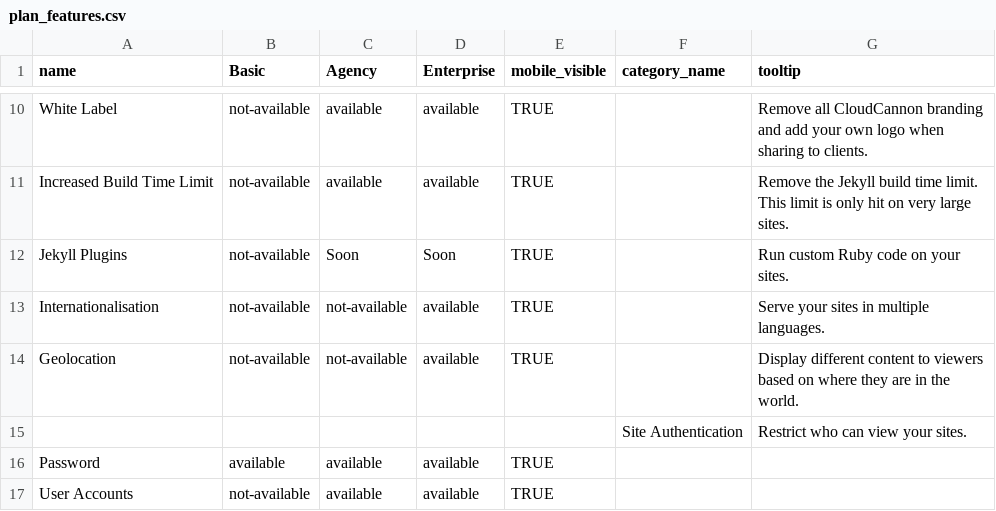
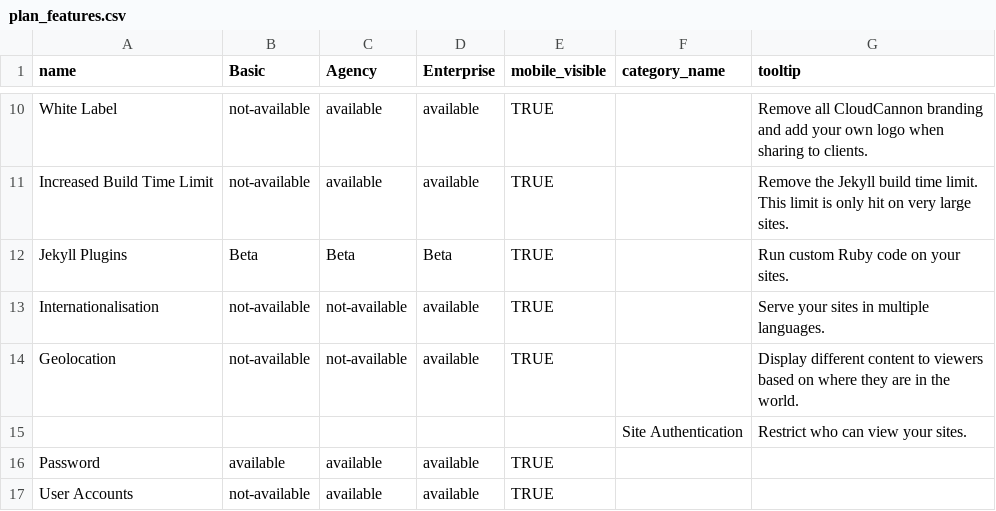
Before and after one commit to trisfaizal/Marketing-Site, a CSV file: _data/plan_features.csv, drawn as a sheet; only a part is shown, gaps mark what is left out.

Commit message:
Updated '/_data/plan_features.csv' via CloudCannon

```diff
--- a/_data/plan_features.csv
+++ b/_data/plan_features.csv
@@ -11,3 +11,3 @@ White Label,not-available,available,available,TRUE,,Remove all CloudCannon brand
 Increased Build Time Limit,not-available,available,available,TRUE,,Remove the Jekyll build time limit. This limit is only hit on very large sites.
-Jekyll Plugins,not-available,Soon,Soon,TRUE,,Run custom Ruby code on your sites.
+Jekyll Plugins,Beta,Beta,Beta,TRUE,,Run custom Ruby code on your sites.
 Internationalisation,not-available,not-available,available,TRUE,,Serve your sites in multiple languages.
```
